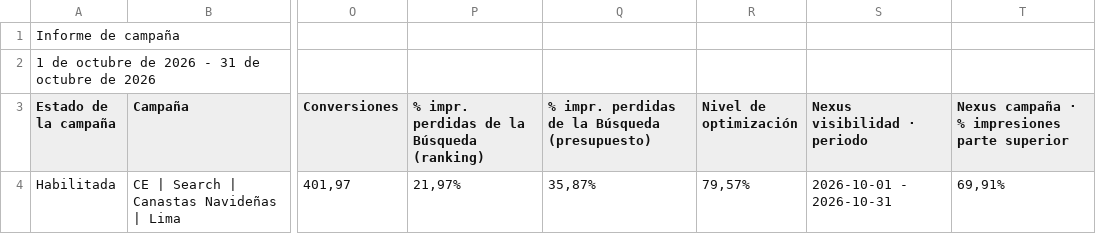
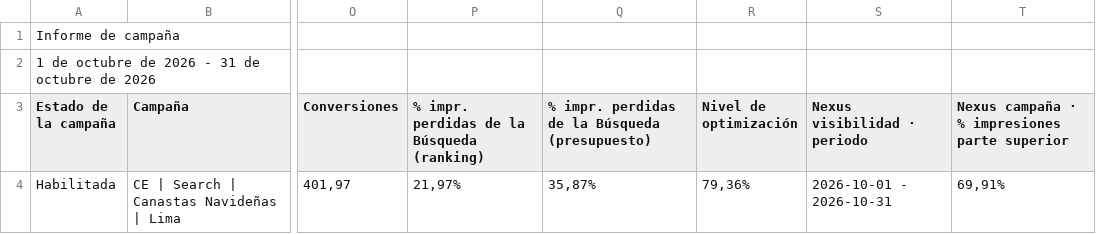
Before and after one commit to jorgeluis666/Hers, a CSV file: data/csv-backups/drive/Hers octubre 2026.csv, drawn as a sheet; only a part is shown, gaps mark what is left out; the diff names each change by its address in the sheet, - before the commit and + after, or states it on an @@ line.

```diff
--- a/data/csv-backups/drive/Hers octubre 2026.csv
+++ b/data/csv-backups/drive/Hers octubre 2026.csv
-R4 (Nivel de optimización): 79,57%
+R4 (Nivel de optimización): 79,36%
```
Also changed, not shown: data/csv-backups/drive/Hers noviembre 2026.csv, data/csv-backups/keywords/Hers KW noviembre 2026.csv, 5 other files.
